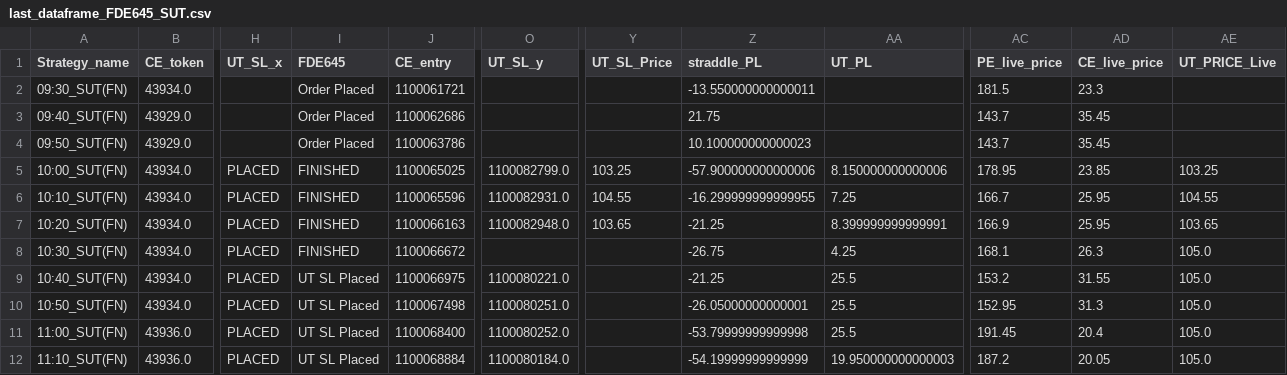
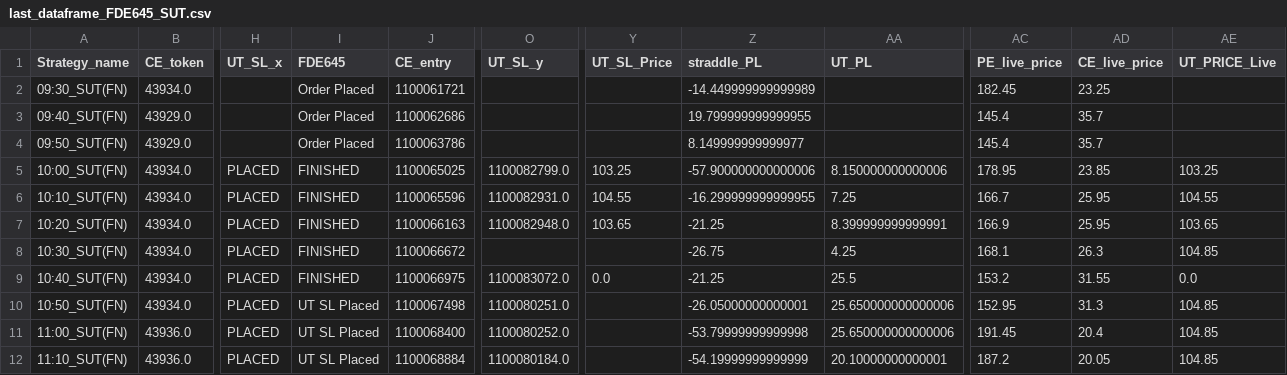
Before and after one commit to qjugglers/Dashboard, a CSV file: last_dataframe_FDE645_SUT.csv, drawn as a sheet; only a part is shown, gaps mark what is left out; the diff names each change by its address in the sheet, - before the commit and + after, or states it on an @@ line.

```diff
--- a/last_dataframe_FDE645_SUT.csv
+++ b/last_dataframe_FDE645_SUT.csv
-Z2 (straddle_PL): -13.550000000000011
+Z2 (straddle_PL): -14.449999999999989
-AC2 (PE_live_price): 181.5
+AC2 (PE_live_price): 182.45
-AD2 (CE_live_price): 23.3
+AD2 (CE_live_price): 23.25
-Z3 (straddle_PL): 21.75
+Z3 (straddle_PL): 19.799999999999955
-AC3:AC4 (PE_live_price): 143.7
+AC3:AC4 (PE_live_price): 145.4
-AD3:AD4 (CE_live_price): 35.45
+AD3:AD4 (CE_live_price): 35.7
-Z4 (straddle_PL): 10.100000000000023
+Z4 (straddle_PL): 8.149999999999977
-AE8 (UT_PRICE_Live): 105.0
+AE8 (UT_PRICE_Live): 104.85
-I9 (FDE645): UT SL Placed
+I9 (FDE645): FINISHED
-O9 (UT_SL_y): 1100080221.0
+O9 (UT_SL_y): 1100083072.0
-Y9 (UT_SL_Price): (empty)
+Y9 (UT_SL_Price): 0.0
-AE9 (UT_PRICE_Live): 105.0
+AE9 (UT_PRICE_Live): 0.0
-AA10:AA11 (UT_PL): 25.5
+AA10:AA11 (UT_PL): 25.650000000000006
-AE10:AE12 (UT_PRICE_Live): 105.0
+AE10:AE12 (UT_PRICE_Live): 104.85
-AA12 (UT_PL): 19.950000000000003
+AA12 (UT_PL): 20.10000000000001
```
Also changed, not shown: last_dataframe_79434689_SUT.csv, last_dataframe_XFD06_SUT.csv.
